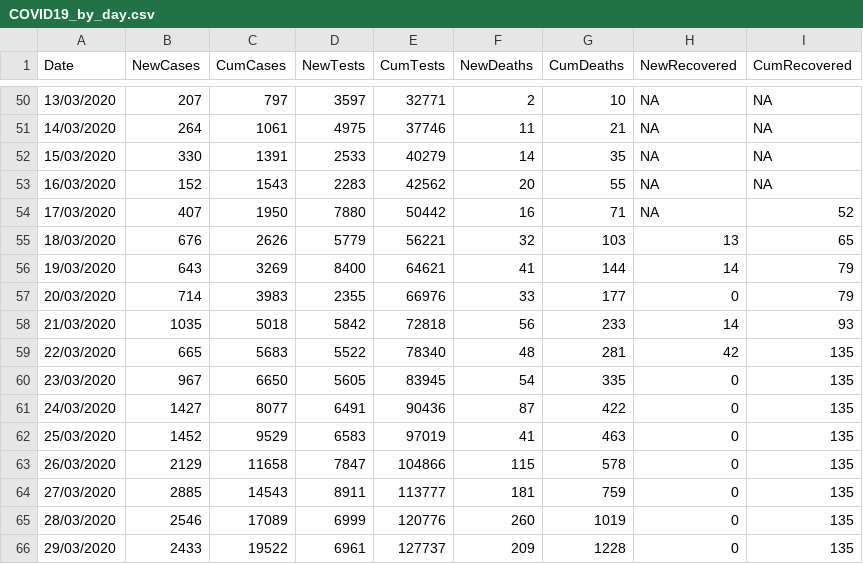
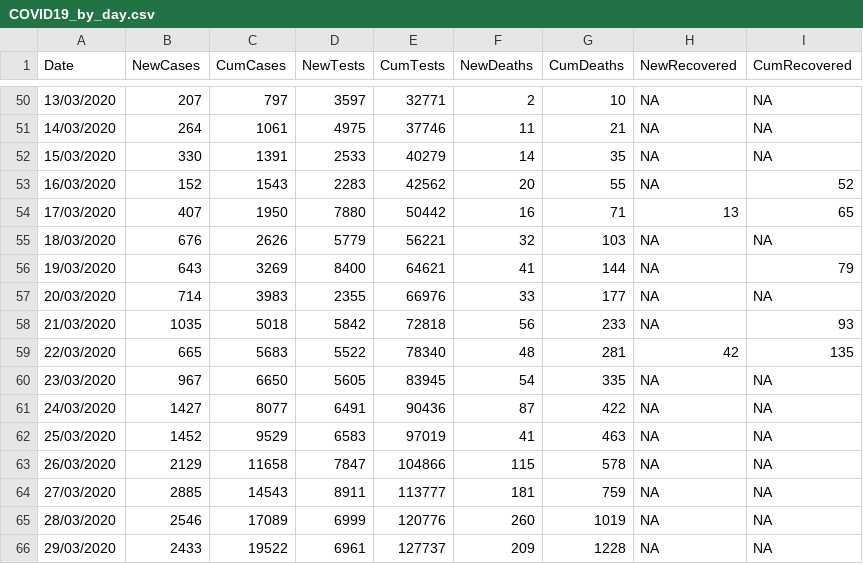
Before and after one commit to emmadoughty/Daily_COVID-19, a CSV file: Data/COVID19_by_day.csv, drawn as a sheet; only a part is shown, gaps mark what is left out.

Commit message:
Updated recovery data
Update in line with statement from PHE on 29/03 regarding recovery reporting

```diff
--- a/Data/COVID19_by_day.csv
+++ b/Data/COVID19_by_day.csv
@@ -52,15 +52,15 @@
 15/03/2020,330,1391,2533,40279,14,35,NA,NA
-16/03/2020,152,1543,2283,42562,20,55,NA,NA
-17/03/2020,407,1950,7880,50442,16,71,NA,52
-18/03/2020,676,2626,5779,56221,32,103,13,65
-19/03/2020,643,3269,8400,64621,41,144,14,79
-20/03/2020,714,3983,2355,66976,33,177,0,79
-21/03/2020,1035,5018,5842,72818,56,233,14,93
+16/03/2020,152,1543,2283,42562,20,55,NA,52
+17/03/2020,407,1950,7880,50442,16,71,13,65
+18/03/2020,676,2626,5779,56221,32,103,NA,NA
+19/03/2020,643,3269,8400,64621,41,144,NA,79
+20/03/2020,714,3983,2355,66976,33,177,NA,NA
+21/03/2020,1035,5018,5842,72818,56,233,NA,93
 22/03/2020,665,5683,5522,78340,48,281,42,135
-23/03/2020,967,6650,5605,83945,54,335,0,135
-24/03/2020,1427,8077,6491,90436,87,422,0,135
-25/03/2020,1452,9529,6583,97019,41,463,0,135
-26/03/2020,2129,11658,7847,104866,115,578,0,135
-27/03/2020,2885,14543,8911,113777,181,759,0,135
-28/03/2020,2546,17089,6999,120776,260,1019,0,135
-29/03/2020,2433,19522,6961,127737,209,1228,0,135
+23/03/2020,967,6650,5605,83945,54,335,NA,NA
+24/03/2020,1427,8077,6491,90436,87,422,NA,NA
+25/03/2020,1452,9529,6583,97019,41,463,NA,NA
+26/03/2020,2129,11658,7847,104866,115,578,NA,NA
+27/03/2020,2885,14543,8911,113777,181,759,NA,NA
+28/03/2020,2546,17089,6999,120776,260,1019,NA,NA
+29/03/2020,2433,19522,6961,127737,209,1228,NA,NA
```
